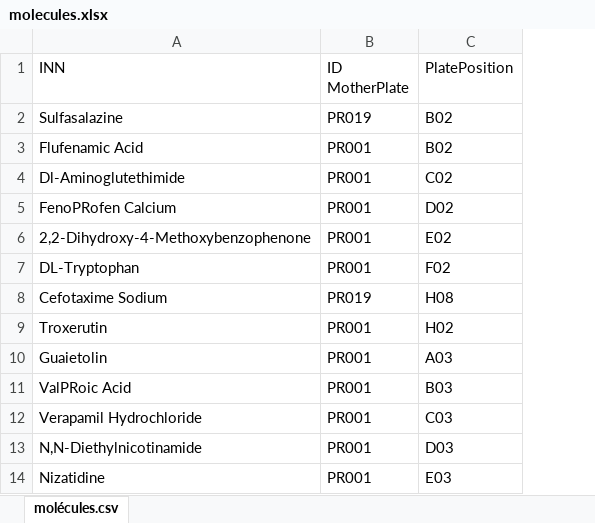
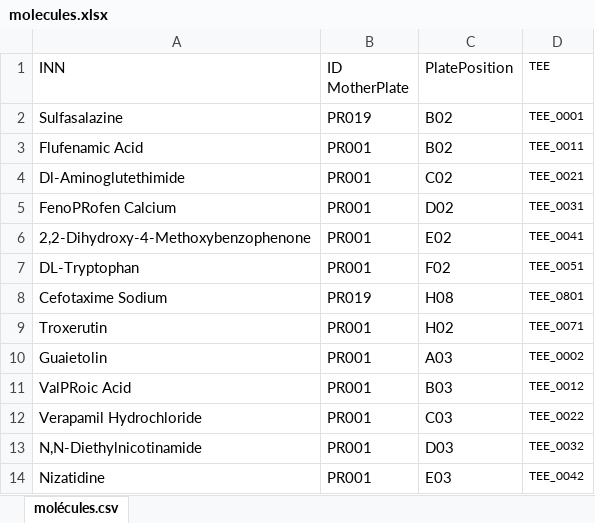
Before and after one commit to jiheneoueslati/Stage_Apteeus, an Excel workbook: extraction/Fichiers/molecules.xlsx, sheet molécules.csv, drawn as a sheet; only a part is shown; values as stored, in another font and other column widths than the file's, no borders; the diff names each change by its address in the sheet, - before the commit and + after, or states it on an @@ line.

```diff
--- a/extraction/Fichiers/molecules.xlsx (sheet molécules.csv)
+++ b/extraction/Fichiers/molecules.xlsx (sheet molécules.csv)
+column D (TEE), rows 2-14: TEE_0001 | TEE_0011 | TEE_0021 | TEE_0031 | TEE_0041 | TEE_0051 | TEE_0801 | TEE_0071 | TEE_0002 | TEE_0012 | TEE_0022 | TEE_0032 | TEE_0042
```
Also changed, not shown: extraction/Fichiers/conversion.xlsx, extraction/Results.xlsx, 20 other files.
